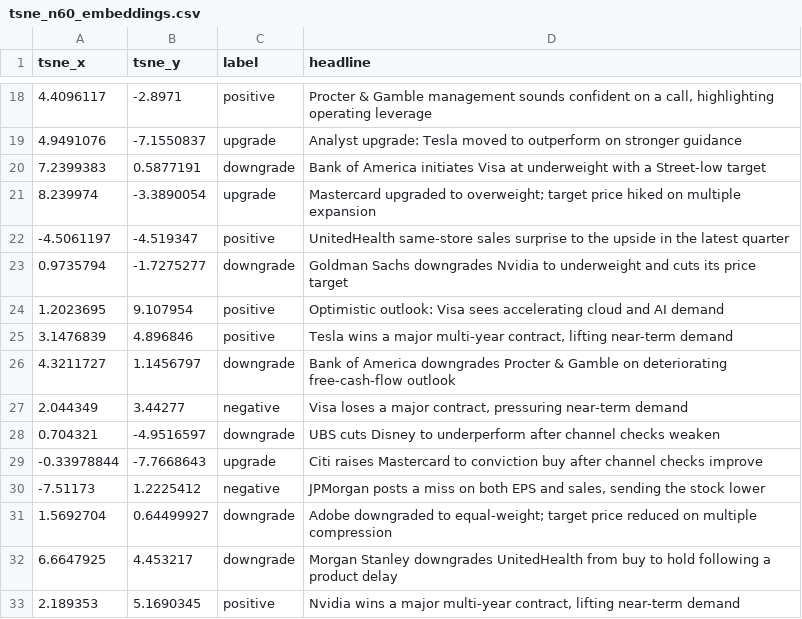
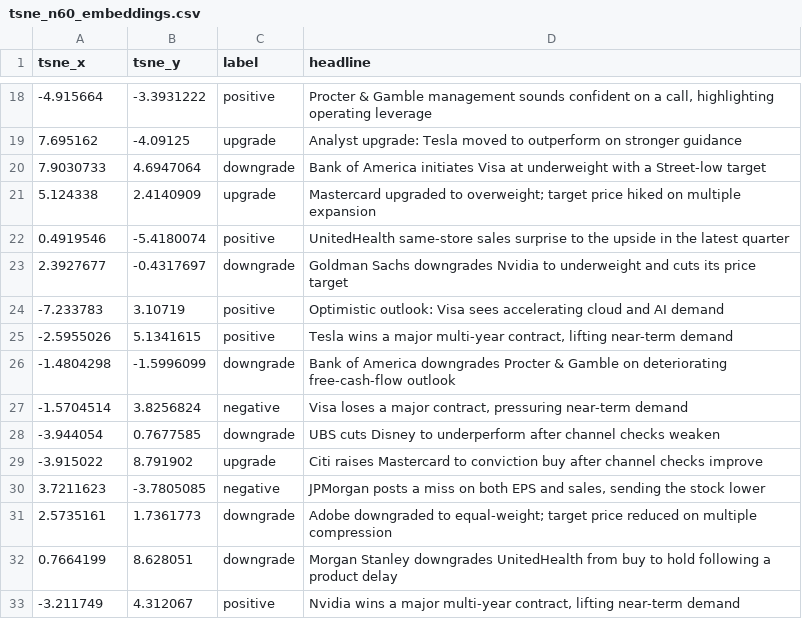
Before and after one commit to jayraval0/comp560project, a CSV file: models/tsne_n60_embeddings.csv, drawn as a sheet; only a part is shown, gaps mark what is left out; the diff covers the shown part only.

```diff
--- a/models/tsne_n60_embeddings.csv
+++ b/models/tsne_n60_embeddings.csv
@@ -18,16 +18,16 @@ tsne_x,tsne_y,label,headline
-4.4096117,-2.8971,positive,"Procter & Gamble management sounds confident on a call, highlighting operating leverage"
-4.9491076,-7.1550837,upgrade,Analyst upgrade: Tesla moved to outperform on stronger guidance
-7.2399383,0.5877191,downgrade,Bank of America initiates Visa at underweight with a Street-low target
-8.239974,-3.3890054,upgrade,Mastercard upgraded to overweight; target price hiked on multiple expansion
--4.5061197,-4.519347,positive,UnitedHealth same-store sales surprise to the upside in the latest quarter
-0.9735794,-1.7275277,downgrade,Goldman Sachs downgrades Nvidia to underweight and cuts its price target
-1.2023695,9.107954,positive,Optimistic outlook: Visa sees accelerating cloud and AI demand
-3.1476839,4.896846,positive,"Tesla wins a major multi-year contract, lifting near-term demand"
-4.3211727,1.1456797,downgrade,Bank of America downgrades Procter & Gamble on deteriorating free-cash-flow outlook
-2.044349,3.44277,negative,"Visa loses a major contract, pressuring near-term demand"
-0.704321,-4.9516597,downgrade,UBS cuts Disney to underperform after channel checks weaken
--0.33978844,-7.7668643,upgrade,Citi raises Mastercard to conviction buy after channel checks improve
--7.51173,1.2225412,negative,"JPMorgan posts a miss on both EPS and sales, sending the stock lower"
-1.5692704,0.64499927,downgrade,Adobe downgraded to equal-weight; target price reduced on multiple compression
-6.6647925,4.453217,downgrade,Morgan Stanley downgrades UnitedHealth from buy to hold following a product delay
-2.189353,5.1690345,positive,"Nvidia wins a major multi-year contract, lifting near-term demand"
+-4.915664,-3.3931222,positive,"Procter & Gamble management sounds confident on a call, highlighting operating leverage"
+7.695162,-4.09125,upgrade,Analyst upgrade: Tesla moved to outperform on stronger guidance
+7.9030733,4.6947064,downgrade,Bank of America initiates Visa at underweight with a Street-low target
+5.124338,2.4140909,upgrade,Mastercard upgraded to overweight; target price hiked on multiple expansion
+0.4919546,-5.4180074,positive,UnitedHealth same-store sales surprise to the upside in the latest quarter
+2.3927677,-0.4317697,downgrade,Goldman Sachs downgrades Nvidia to underweight and cuts its price target
+-7.233783,3.10719,positive,Optimistic outlook: Visa sees accelerating cloud and AI demand
+-2.5955026,5.1341615,positive,"Tesla wins a major multi-year contract, lifting near-term demand"
+-1.4804298,-1.5996099,downgrade,Bank of America downgrades Procter & Gamble on deteriorating free-cash-flow outlook
+-1.5704514,3.8256824,negative,"Visa loses a major contract, pressuring near-term demand"
+-3.944054,0.7677585,downgrade,UBS cuts Disney to underperform after channel checks weaken
+-3.915022,8.791902,upgrade,Citi raises Mastercard to conviction buy after channel checks improve
+3.7211623,-3.7805085,negative,"JPMorgan posts a miss on both EPS and sales, sending the stock lower"
+2.5735161,1.7361773,downgrade,Adobe downgraded to equal-weight; target price reduced on multiple compression
+0.7664199,8.628051,downgrade,Morgan Stanley downgrades UnitedHealth from buy to hold following a product delay
+-3.211749,4.312067,positive,"Nvidia wins a major multi-year contract, lifting near-term demand"
```
Also changed, not shown: 88 edited cells elsewhere in this file, models/tsne_n120_embeddings.csv, models/tsne_n180_embeddings.csv, 6 other files.
